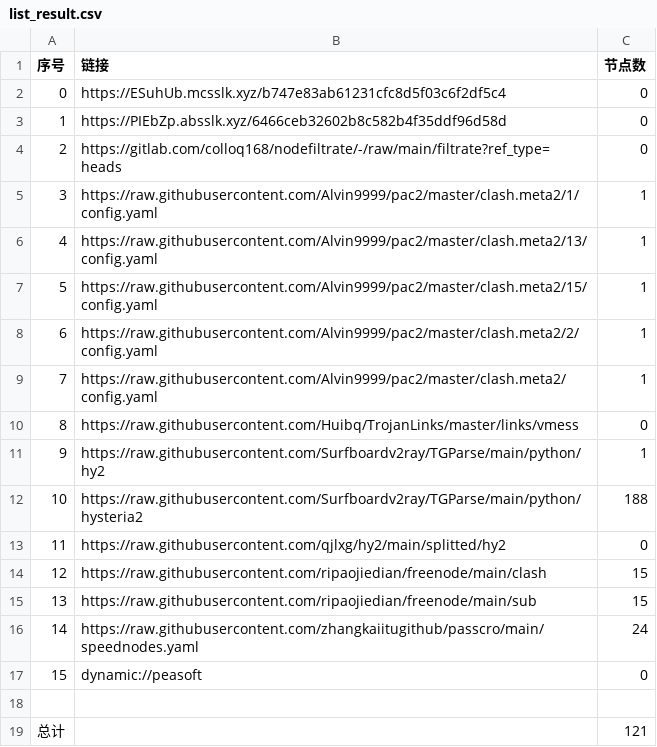
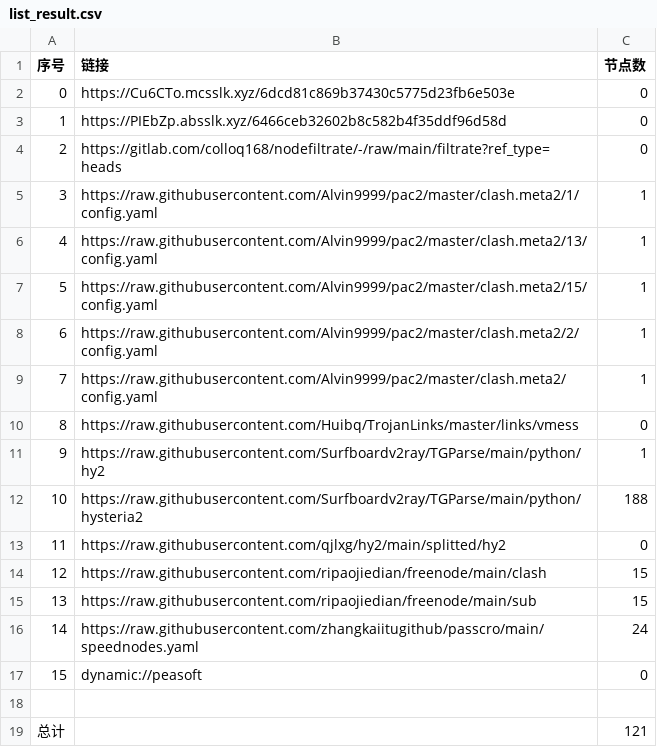
Before and after one commit to yg8080/AutoMergePublicNodes, a CSV file: list_result.csv, drawn as a sheet.

```diff
--- a/list_result.csv
+++ b/list_result.csv
@@ -1,3 +1,3 @@
 序号,链接,节点数
-0,https://ESuhUb.mcsslk.xyz/b747e83ab61231cfc8d5f03c6f2df5c4,0
+0,https://Cu6CTo.mcsslk.xyz/6dcd81c869b37430c5775d23fb6e503e,0
 1,https://PIEbZp.absslk.xyz/6466ceb32602b8c582b4f35ddf96d58d,0
```
Also changed, not shown: 3 other files.
